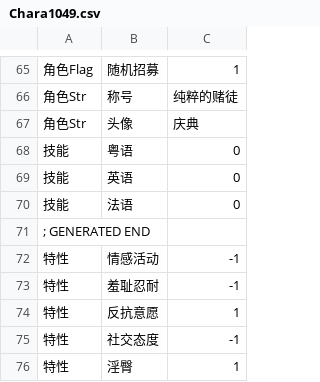
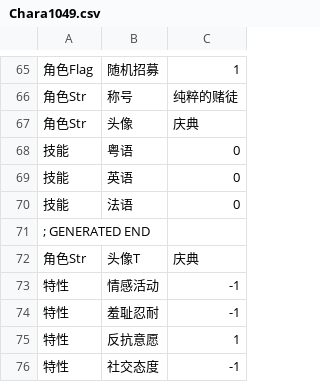
Before and after one commit to yikisi/2, a CSV file: csv/Chara/Chara1049.csv, drawn as a sheet; only a part is shown, gaps mark what is left out; the shorter side is filled out with more unchanged rows; the diff names each change by its address in the sheet, - before the commit and + after, or states it on an @@ line.

Commit message:
feat(data): updates Chara1049.csv and Chara1089.csv

```diff
--- a/csv/Chara/Chara1049.csv
+++ b/csv/Chara/Chara1049.csv
+row 72: 角色Str | 头像T | 庆典
```
Also changed, not shown: csv/Chara/Chara1089.csv.
